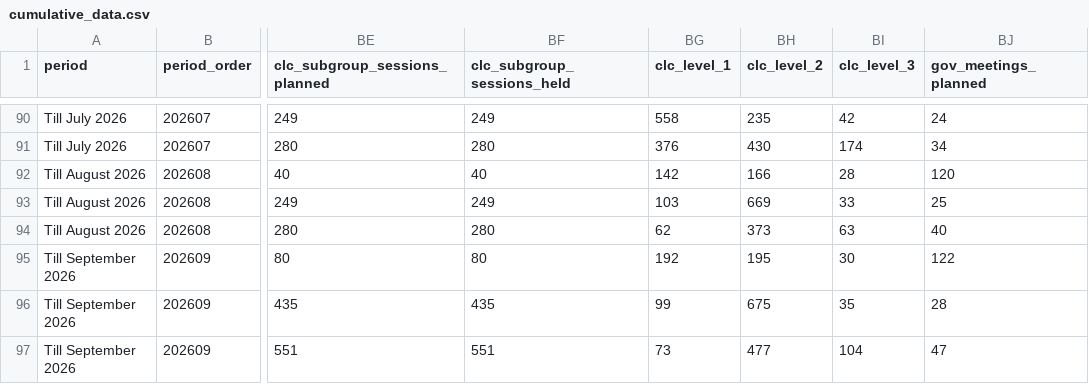
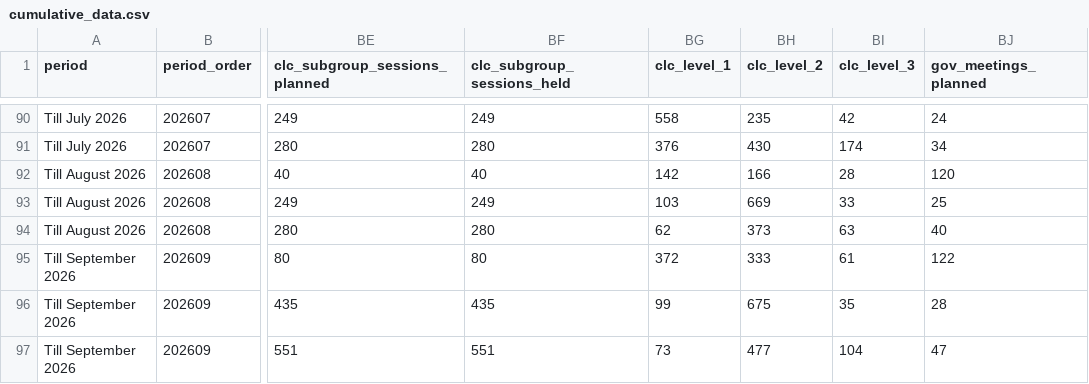
Before and after one commit to impact-mb/jsw-dashboard, a CSV file: data/cumulative_data.csv, drawn as a sheet; only a part is shown, gaps mark what is left out; the diff names each change by its address in the sheet, - before the commit and + after, or states it on an @@ line.

Commit message:
Update CLC learning levels and September reporting figures

```diff
--- a/data/cumulative_data.csv
+++ b/data/cumulative_data.csv
-BG95 (clc_level_1): 192
+BG95 (clc_level_1): 372
-BH95 (clc_level_2): 195
+BH95 (clc_level_2): 333
-BI95 (clc_level_3): 30
+BI95 (clc_level_3): 61
```
Also changed, not shown: data/monthly_data.csv.
